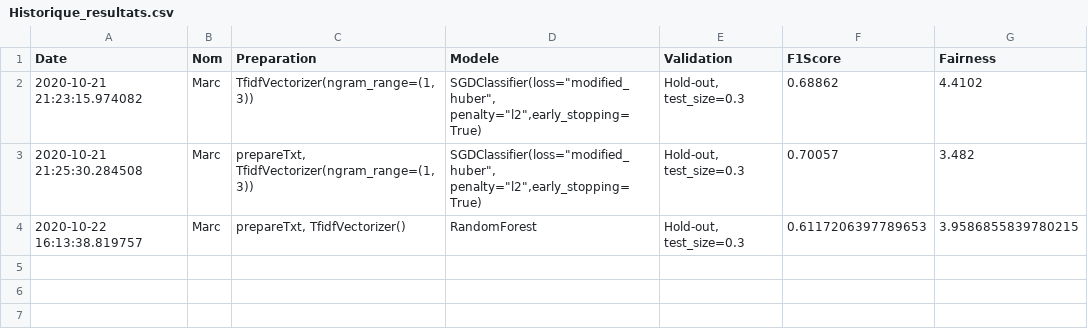
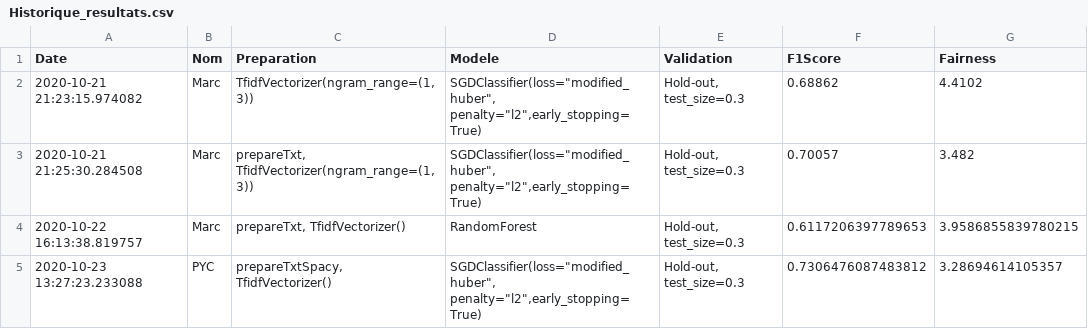
Before and after one commit to Data-Brothers/ProjetSD, a CSV file: Historique_resultats.csv, drawn as a sheet.

Commit message:
Lancement SGD + Spacy

```diff
--- a/Historique_resultats.csv
+++ b/Historique_resultats.csv
@@ -4 +4,2 @@ Date;Nom;Preparation;Modele;Validation;F1Score;Fairness
 2020-10-22 16:13:38.819757;Marc;prepareTxt, TfidfVectorizer();RandomForest;Hold-out, test_size=0.3;0.6117206397789653;3.9586855839780215
+2020-10-23 13:27:23.233088;PYC;prepareTxtSpacy, TfidfVectorizer();"SGDClassifier(loss=""modified_huber"", penalty=""l2"",early_stopping=True)";Hold-out, test_size=0.3;0.7306476087483812;3.28694614105357
```
Also changed, not shown: 2 other files.
